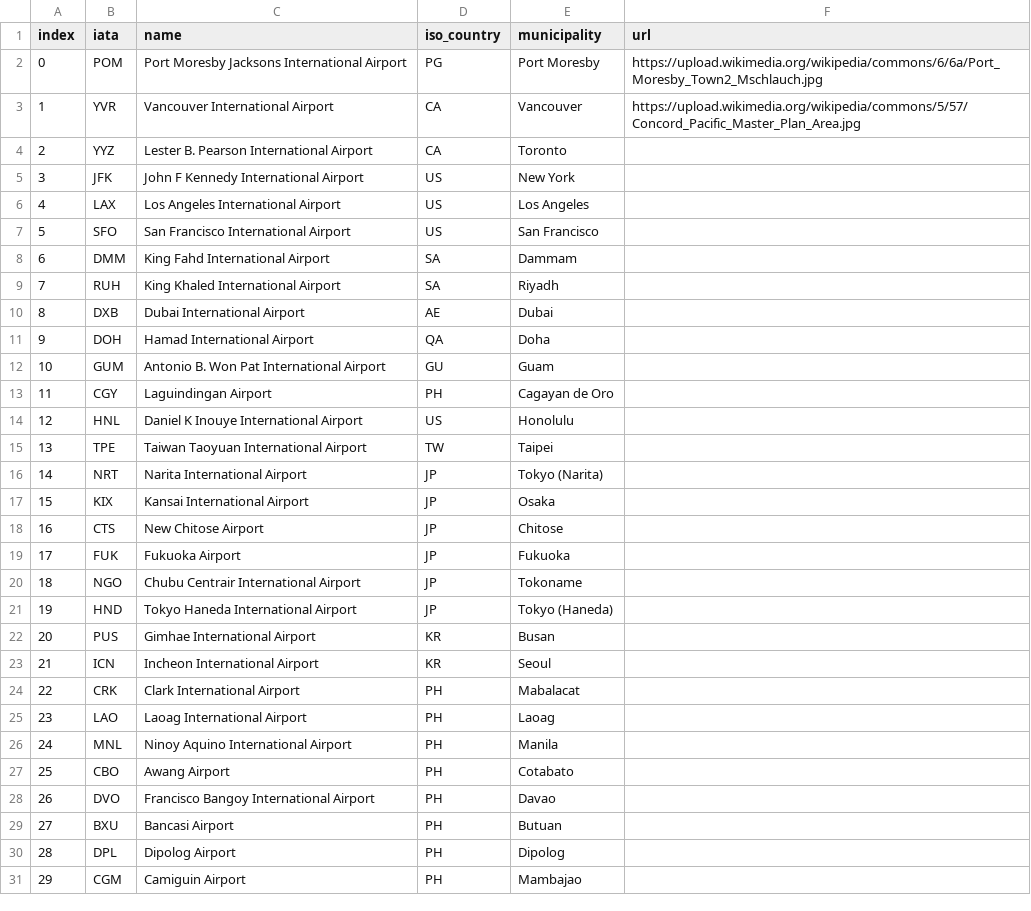
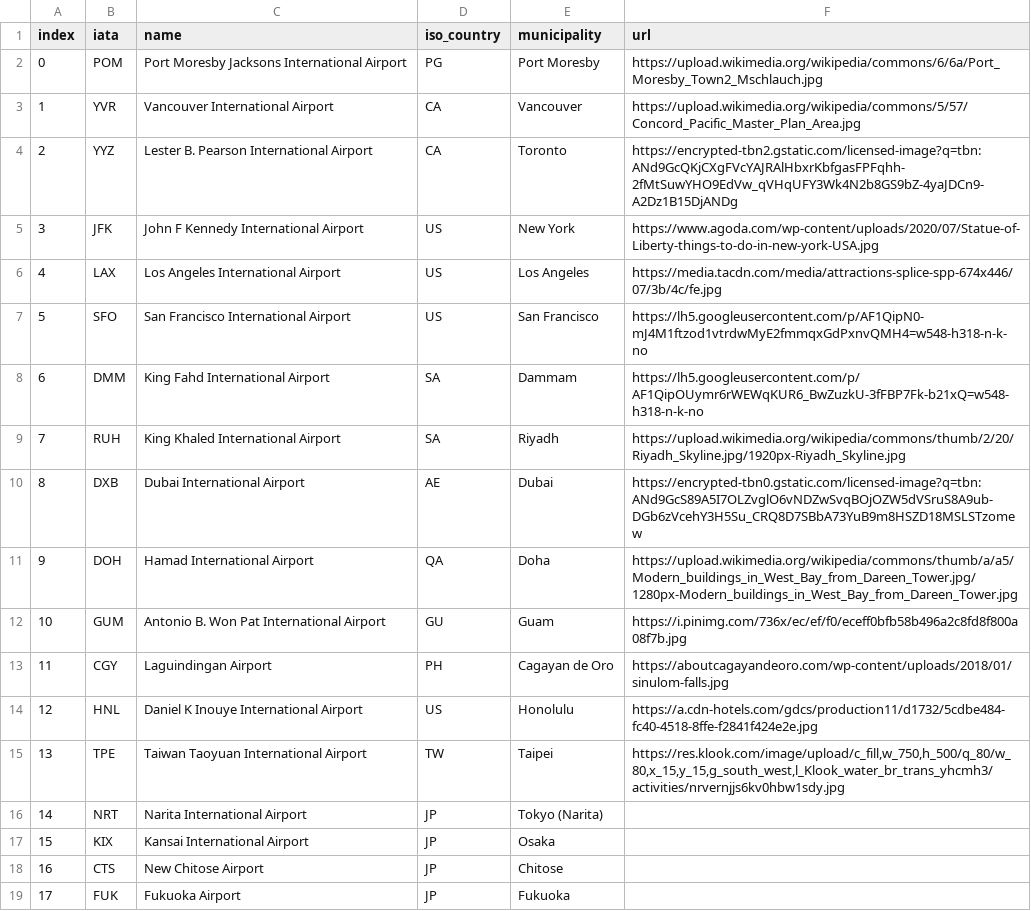
Before and after one commit to szy-kenn/airness-airlines, a CSV file: data.csv, drawn as a sheet; only a part is shown; the shorter side is filled out with more unchanged rows.

Commit message:
images in csv

```diff
--- a/data.csv
+++ b/data.csv
@@ -3,14 +3,14 @@ index,iata,name,iso_country,municipality,url
 1,YVR,Vancouver International Airport,CA,Vancouver,https://upload.wikimedia.org/wikipedia/commons/5/57/Concord_Pacific_Master_Plan_Area.jpg
-2,YYZ,Lester B. Pearson International Airport,CA,Toronto,
-3,JFK,John F Kennedy International Airport,US,New York,
-4,LAX,Los Angeles International Airport,US,Los Angeles,
-5,SFO,San Francisco International Airport,US,San Francisco,
-6,DMM,King Fahd International Airport,SA,Dammam,
-7,RUH,King Khaled International Airport,SA,Riyadh,
-8,DXB,Dubai International Airport,AE,Dubai,
-9,DOH,Hamad International Airport,QA,Doha,
-10,GUM,Antonio B. Won Pat International Airport,GU,Guam,
-11,CGY,Laguindingan Airport,PH,Cagayan de Oro,
-12,HNL,Daniel K Inouye International Airport,US,Honolulu,
-13,TPE,Taiwan Taoyuan International Airport,TW,Taipei,
+2,YYZ,Lester B. Pearson International Airport,CA,Toronto,https://encrypted-tbn2.gstatic.com/licensed-image?q=tbn:ANd9GcQKjCXgFVcYAJRAlHbxrKbfgasFPFqhh-2fMtSuwYHO9EdVw_qVHqUFY3Wk4N2b8GS9bZ-4yaJDCn9-A2Dz1B15DjANDg
+3,JFK,John F Kennedy International Airport,US,New York,https://www.agoda.com/wp-content/uploads/2020/07/Statue-of-Liberty-things-to-do-in-new-york-USA.jpg
+4,LAX,Los Angeles International Airport,US,Los Angeles,https://media.tacdn.com/media/attractions-splice-spp-674x446/07/3b/4c/fe.jpg
+5,SFO,San Francisco International Airport,US,San Francisco,https://lh5.googleusercontent.com/p/AF1QipN0-mJ4M1ftzod1vtrdwMyE2fmmqxGdPxnvQMH4=w548-h318-n-k-no
+6,DMM,King Fahd International Airport,SA,Dammam,https://lh5.googleusercontent.com/p/AF1QipOUymr6rWEWqKUR6_BwZuzkU-3fFBP7Fk-b21xQ=w548-h318-n-k-no
+7,RUH,King Khaled International Airport,SA,Riyadh,https://upload.wikimedia.org/wikipedia/commons/thumb/2/20/Riyadh_Skyline.jpg/1920px-Riyadh_Skyline.jpg
+8,DXB,Dubai International Airport,AE,Dubai,https://encrypted-tbn0.gstatic.com/licensed-image?q=tbn:ANd9GcS89A5I7OLZvglO6vNDZwSvqBOjOZW5dVSruS8A9ub-DGb6zVcehY3H5Su_CRQ8D7SBbA73YuB9m8HSZD18MSLSTzomew
+9,DOH,Hamad International Airport,QA,Doha,https://upload.wikimedia.org/wikipedia/commons/thumb/a/a5/Modern_buildings_in_West_Bay_from_Dareen_Tower.jpg/1280px-Modern_buildings_in_West_Bay_from_Dareen_Tower.jpg
+10,GUM,Antonio B. Won Pat International Airport,GU,Guam,https://i.pinimg.com/736x/ec/ef/f0/eceff0bfb58b496a2c8fd8f800a08f7b.jpg
+11,CGY,Laguindingan Airport,PH,Cagayan de Oro,https://aboutcagayandeoro.com/wp-content/uploads/2018/01/sinulom-falls.jpg
+12,HNL,Daniel K Inouye International Airport,US,Honolulu,https://a.cdn-hotels.com/gdcs/production11/d1732/5cdbe484-fc40-4518-8ffe-f2841f424e2e.jpg
+13,TPE,Taiwan Taoyuan International Airport,TW,Taipei,"https://res.klook.com/image/upload/c_fill,w_750,h_500/q_80/w_80,x_15,y_15,g_south_west,l_Klook_water_br_trans_yhcmh3/activities/nrvernjjs6kv0hbw1sdy.jpg"
 14,NRT,Narita International Airport,JP,Tokyo (Narita),
```
